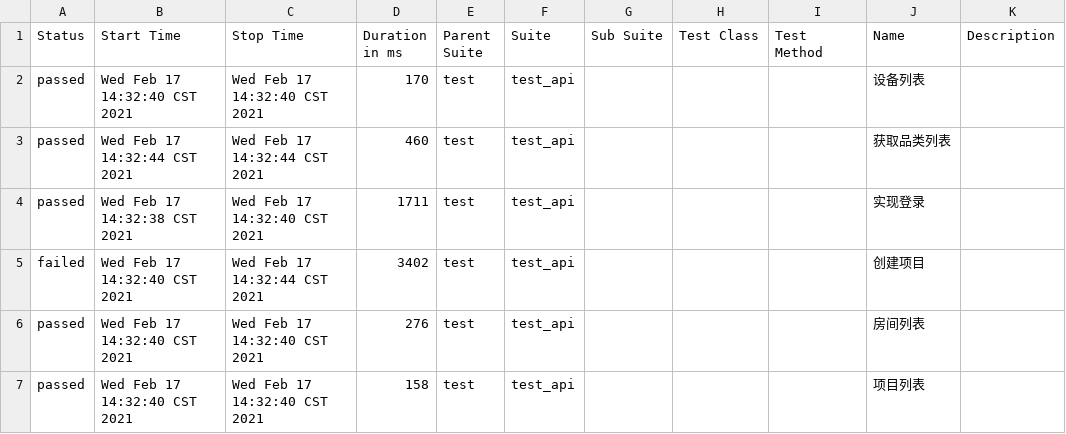
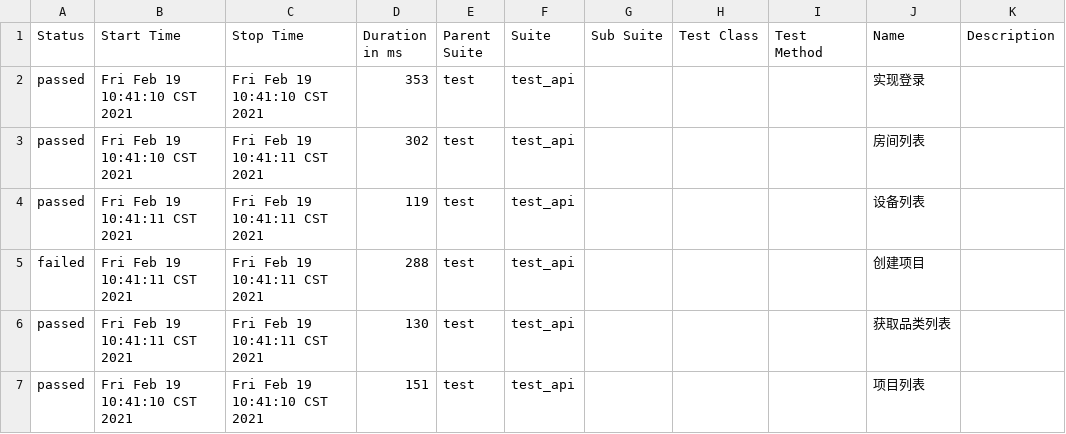
Before and after one commit to heyeping/apiTest, a CSV file: report/html/data/suites.csv, drawn as a sheet.

```diff
--- a/report/html/data/suites.csv
+++ b/report/html/data/suites.csv
@@ -1,7 +1,7 @@
 "Status","Start Time","Stop Time","Duration in ms","Parent Suite","Suite","Sub Suite","Test Class","Test Method","Name","Description"
-"passed","Wed Feb 17 14:32:40 CST 2021","Wed Feb 17 14:32:40 CST 2021","170","test","test_api","","","","设备列表",""
-"passed","Wed Feb 17 14:32:44 CST 2021","Wed Feb 17 14:32:44 CST 2021","460","test","test_api","","","","获取品类列表",""
-"passed","Wed Feb 17 14:32:38 CST 2021","Wed Feb 17 14:32:40 CST 2021","1711","test","test_api","","","","实现登录",""
-"failed","Wed Feb 17 14:32:40 CST 2021","Wed Feb 17 14:32:44 CST 2021","3402","test","test_api","","","","创建项目",""
-"passed","Wed Feb 17 14:32:40 CST 2021","Wed Feb 17 14:32:40 CST 2021","276","test","test_api","","","","房间列表",""
-"passed","Wed Feb 17 14:32:40 CST 2021","Wed Feb 17 14:32:40 CST 2021","158","test","test_api","","","","项目列表",""
+"passed","Fri Feb 19 10:41:10 CST 2021","Fri Feb 19 10:41:10 CST 2021","353","test","test_api","","","","实现登录",""
+"passed","Fri Feb 19 10:41:10 CST 2021","Fri Feb 19 10:41:11 CST 2021","302","test","test_api","","","","房间列表",""
+"passed","Fri Feb 19 10:41:11 CST 2021","Fri Feb 19 10:41:11 CST 2021","119","test","test_api","","","","设备列表",""
+"failed","Fri Feb 19 10:41:11 CST 2021","Fri Feb 19 10:41:11 CST 2021","288","test","test_api","","","","创建项目",""
+"passed","Fri Feb 19 10:41:11 CST 2021","Fri Feb 19 10:41:11 CST 2021","130","test","test_api","","","","获取品类列表",""
+"passed","Fri Feb 19 10:41:10 CST 2021","Fri Feb 19 10:41:10 CST 2021","151","test","test_api","","","","项目列表",""
```
Also changed, not shown: 13 other files.
